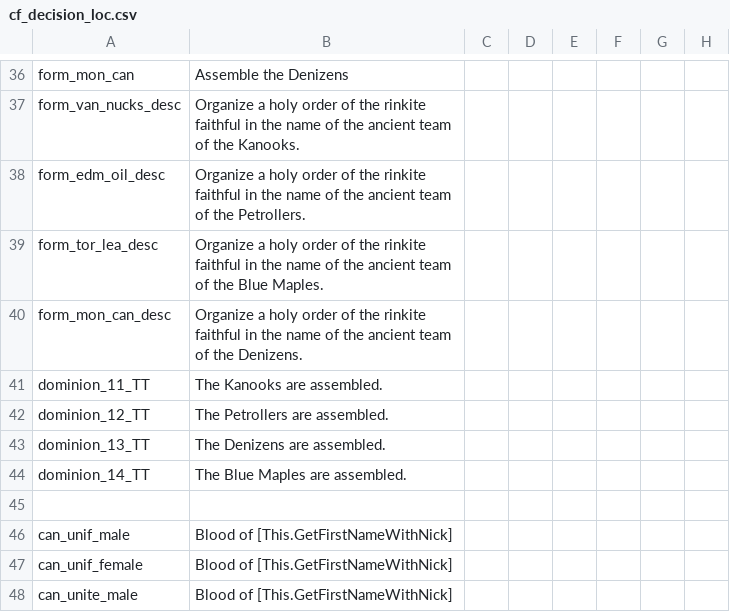
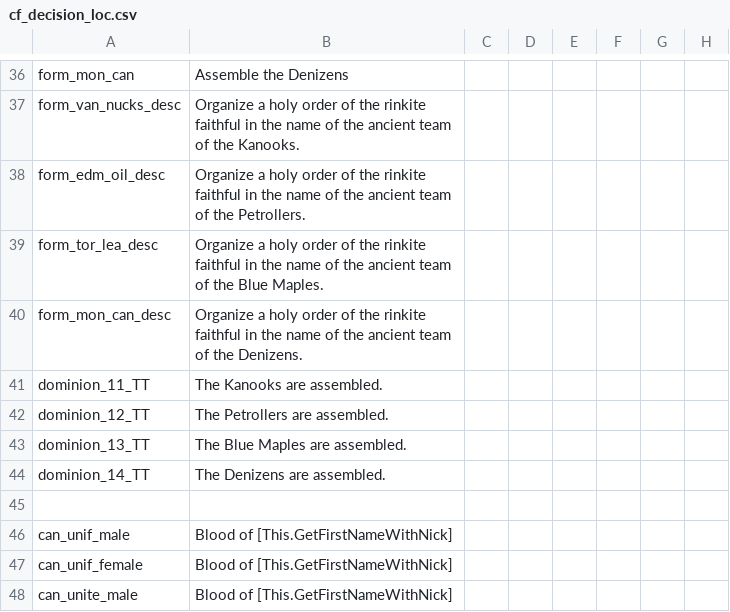
Before and after one commit to JulianN9/After-the-End-Fan-Fork-Canadian-Flavour, a CSV file: localisation/cf_decision_loc.csv, drawn as a sheet; only a part is shown, gaps mark what is left out; the diff names each change by its address in the sheet, - before the commit and + after, or states it on an @@ line.

```diff
--- a/localisation/cf_decision_loc.csv
+++ b/localisation/cf_decision_loc.csv
-B43: The Denizens are assembled.
+B43: The Blue Maples are assembled.
-B44: The Blue Maples are assembled.
+B44: The Denizens are assembled.
```
Also changed, not shown: 1 other file.
